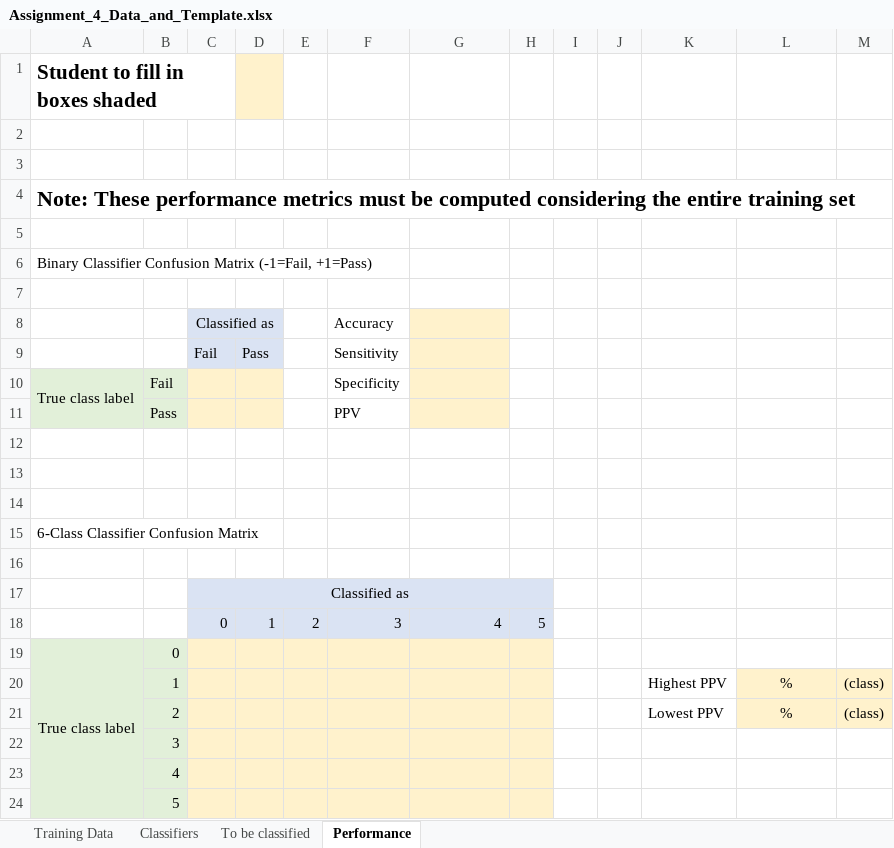
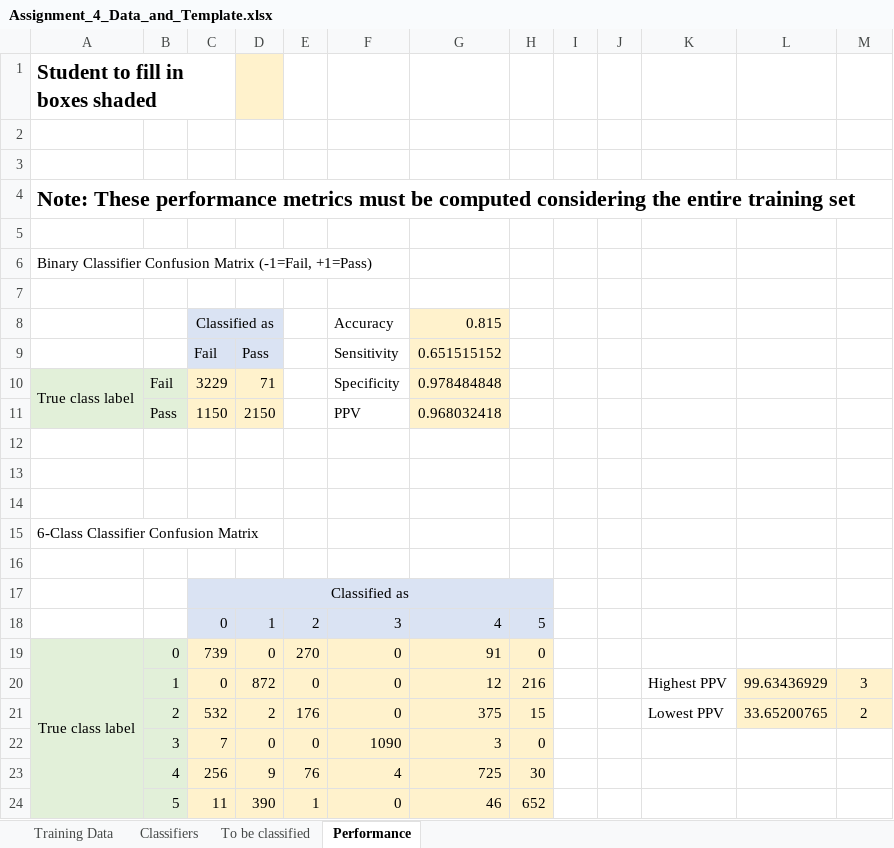
Before and after one commit to yelaura/python-assignments, an Excel workbook: Intro to Machine Learning/Assignment_4_Data_and_Template.xlsx, sheet Performance, drawn as a sheet; values as stored, in another font and other column widths than the file's, no borders; removed rows and columns are numbered as before the commit, all else as after; the diff names each change by its address in the sheet, - before the commit and + after, or states it on an @@ line.

```diff
--- a/Intro to Machine Learning/Assignment_4_Data_and_Template.xlsx (sheet Performance)
+++ b/Intro to Machine Learning/Assignment_4_Data_and_Template.xlsx (sheet Performance)
-G8: (empty)
+G8: 0.815
-G9: (empty)
+G9: 0.651515152
-C10: (empty)
+C10: 3229
-D10: (empty)
+D10: 71
-G10: (empty)
+G10: 0.978484848
-row 11:  | Pass |  |  |  | PPV
+row 11:  | Pass | 1150 | 2150 |  | PPV | 0.968032418
-row 19: True class label | 0
-row 20:  | 1 |  |  |  |  |  |  |  |  | Highest PPV | % | (class)
-row 21:  | 2 |  |  |  |  |  |  |  |  | Lowest PPV | % | (class)
-row 22:  | 3
-row 23:  | 4
-row 24:  | 5
+row 19: True class label | 0 | 739 | 0 | 270 | 0 | 91 | 0
+row 20:  | 1 | 0 | 872 | 0 | 0 | 12 | 216 |  |  | Highest PPV | 99.63436929 | 3
+row 21:  | 2 | 532 | 2 | 176 | 0 | 375 | 15 |  |  | Lowest PPV | 33.65200765 | 2
+row 22:  | 3 | 7 | 0 | 0 | 1090 | 3 | 0
+row 23:  | 4 | 256 | 9 | 76 | 4 | 725 | 30
+row 24:  | 5 | 11 | 390 | 1 | 0 | 46 | 652
```
Also changed, not shown: sheet To be classified, sheet Classifiers, 1 other file.
